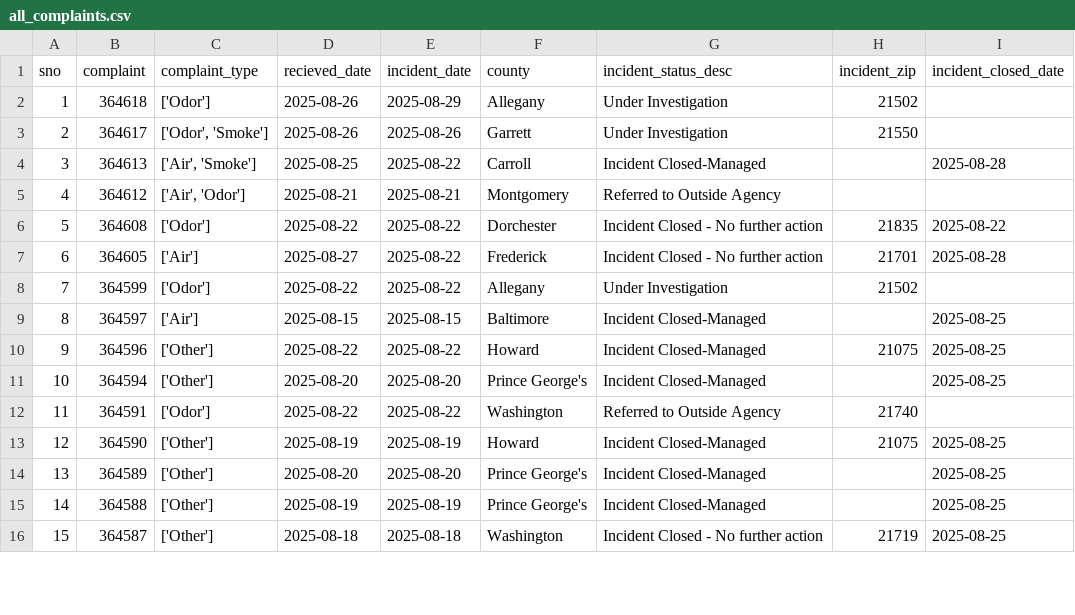
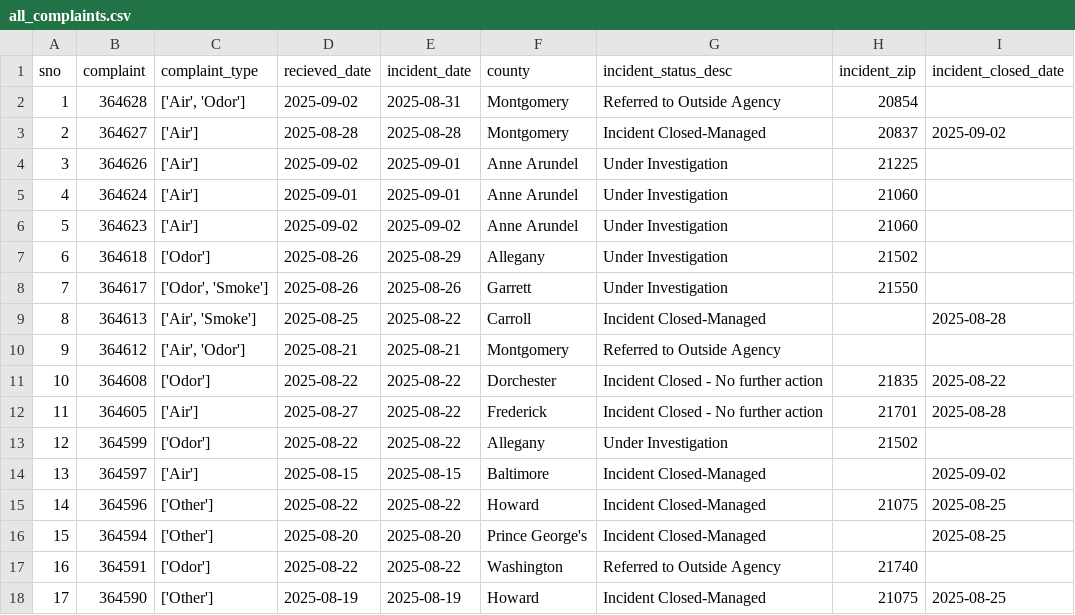
Before and after one commit to shmcminn/live-nicar-pipeline, a CSV file: exported_data/all_complaints.csv, drawn as a sheet; only a part is shown; the shorter side is filled out with more unchanged rows; addresses are those after the commit; the diff names each change by its address in the sheet, - before the commit and + after, or states it on an @@ line.

```diff
--- a/exported_data/all_complaints.csv
+++ b/exported_data/all_complaints.csv
+row 2: 1 | 364628 | ['Air', 'Odor'] | 2025-09-02 | 2025-08-31 | Montgomery | Referred to Outside Agency | 20854
+row 3: 2 | 364627 | ['Air'] | 2025-08-28 | 2025-08-28 | Montgomery | Incident Closed-Managed | 20837 | 2025-09-02
+row 4: 3 | 364626 | ['Air'] | 2025-09-02 | 2025-09-01 | Anne Arundel | Under Investigation | 21225
+row 5: 4 | 364624 | ['Air'] | 2025-09-01 | 2025-09-01 | Anne Arundel | Under Investigation | 21060
+row 6: 5 | 364623 | ['Air'] | 2025-09-02 | 2025-09-02 | Anne Arundel | Under Investigation | 21060
@@ column A (sno) renumbered from row 7 down @@
-I14 (incident_closed_date): 2025-08-25
+I14 (incident_closed_date): 2025-09-02
```
Also changed, not shown: exported_data/complaint_type_frequency.csv, exported_data/county_frequency.csv, 1 other file.
